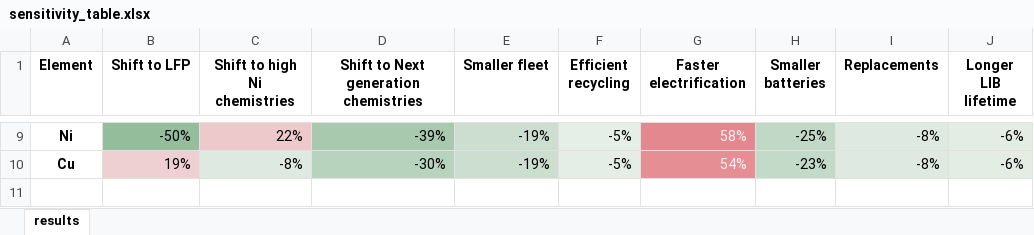
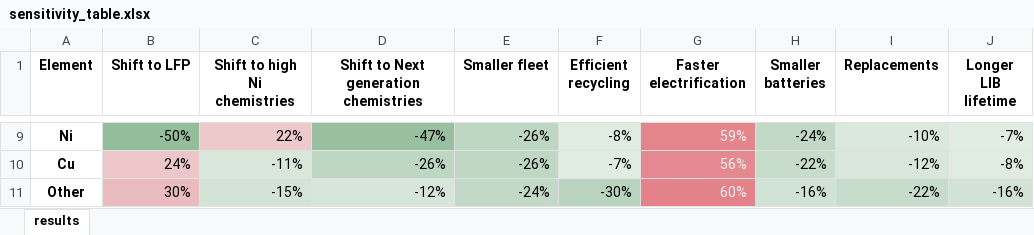
Before and after one commit to fernaag/Global_LIB_system, an Excel workbook: results/sensitivity_table.xlsx, sheet results, drawn as a sheet; only a part is shown, gaps mark what is left out; values as stored, in another font and other column widths than the file's, no borders; the diff covers the shown part only; the diff names each change by its address in the sheet, - before the commit and + after, or states it on an @@ line.

```diff
--- a/results/sensitivity_table.xlsx (sheet results)
+++ b/results/sensitivity_table.xlsx (sheet results)
-D9: -39%
+D9: -47%
-E9:E10 (Smaller fleet): -19%
+E9:E10 (Smaller fleet): -26%
-F9 (Efficient recycling): -5%
+F9 (Efficient recycling): -8%
-G9 (Faster electrification): 58%
+G9 (Faster electrification): 59%
-H9 (Smaller batteries): -25%
+H9 (Smaller batteries): -24%
-I9 (Replacements): -8%
+I9 (Replacements): -10%
-J9 (Longer LIB lifetime): -6%
+J9 (Longer LIB lifetime): -7%
-B10 (Shift to LFP): 19%
+B10 (Shift to LFP): 24%
-C10 (Shift to high Ni chemistries): -8%
+C10 (Shift to high Ni chemistries): -11%
-D10: -30%
+D10: -26%
-F10 (Efficient recycling): -5%
+F10 (Efficient recycling): -7%
-G10 (Faster electrification): 54%
+G10 (Faster electrification): 56%
-H10 (Smaller batteries): -23%
+H10 (Smaller batteries): -22%
-I10 (Replacements): -8%
+I10 (Replacements): -12%
-J10 (Longer LIB lifetime): -6%
+J10 (Longer LIB lifetime): -8%
+row 11: Other | 30% | -15% | -12% | -24% | -30% | 60% | -16% | -22% | -16%
```
Also changed, not shown: 56 edited cells and cell formats elsewhere in this sheet, 8 other files.
